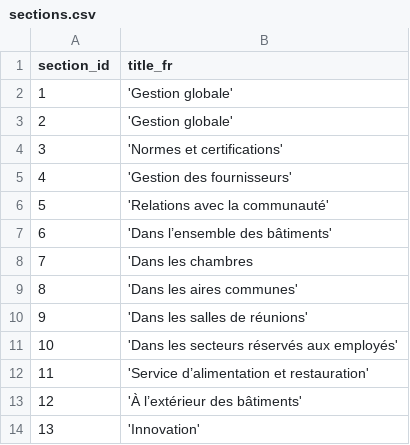
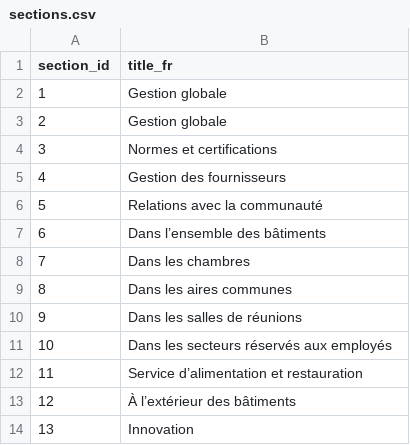
Before and after one commit to garyharan/ah_adhesion, a CSV file: db/sections.csv, drawn as a sheet.

```diff
--- a/db/sections.csv
+++ b/db/sections.csv
@@ -1,14 +1,14 @@
 section_id,title_fr
-1, 'Gestion globale'
-2, 'Gestion globale'
-3, 'Normes et certifications'
-4, 'Gestion des fournisseurs'
-5, 'Relations avec la communauté'
-6, 'Dans l’ensemble des bâtiments'
-7, 'Dans les chambres
-8, 'Dans les aires communes'
-9, 'Dans les salles de réunions'
-10, 'Dans les secteurs réservés aux employés'
-11, 'Service d’alimentation et restauration'
-12, 'À l’extérieur des bâtiments'
-13, 'Innovation'
+1, Gestion globale
+2, Gestion globale
+3, Normes et certifications
+4, Gestion des fournisseurs
+5, Relations avec la communauté
+6, Dans l’ensemble des bâtiments
+7, Dans les chambres
+8, Dans les aires communes
+9, Dans les salles de réunions
+10, Dans les secteurs réservés aux employés
+11, Service d’alimentation et restauration
+12, À l’extérieur des bâtiments
+13, Innovation
```
Also changed, not shown: db/questions.csv.
